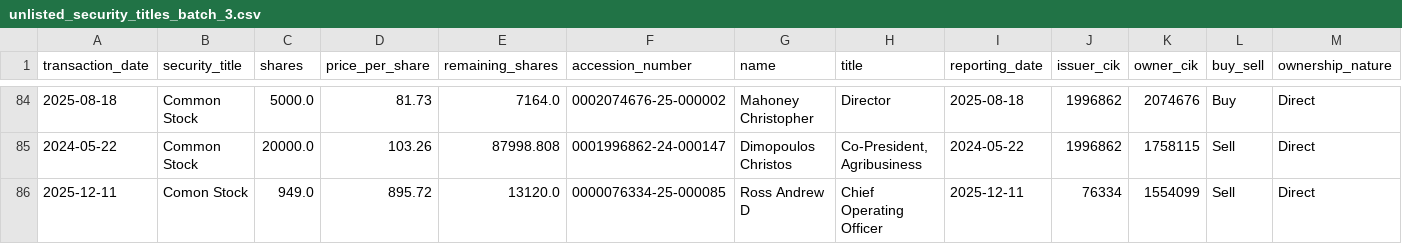
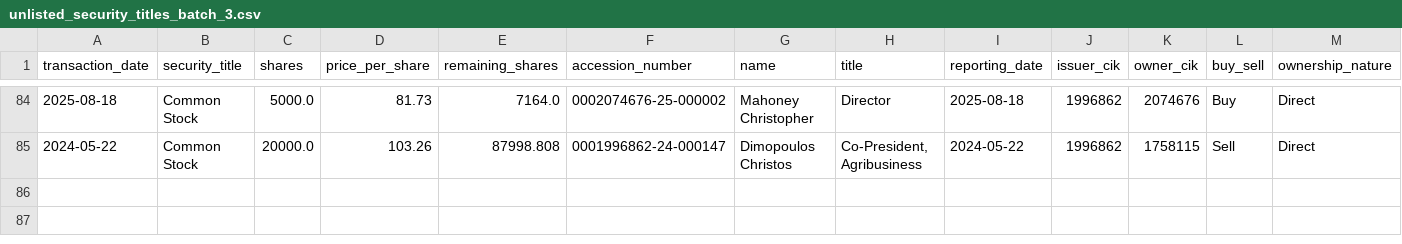
Before and after one commit to supertypeai/sectors_us_insider_trading, a CSV file: unlisted_security_titles_batch_3.csv, drawn as a sheet; only a part is shown, gaps mark what is left out; rows hold the shown columns only; the diff names each change by its address in the sheet, - before the commit and + after, or states it on an @@ line.

```diff
--- a/unlisted_security_titles_batch_3.csv
+++ b/unlisted_security_titles_batch_3.csv
-row 86: 2025-12-11 | Comon Stock | 949.0 | 895.72 | 13120.0 | 0000076334-25-000085 | Ross Andrew D | Chief Operating Officer | 2025-12-11 | 76334 | 1554099 | Sell | Direct
```
